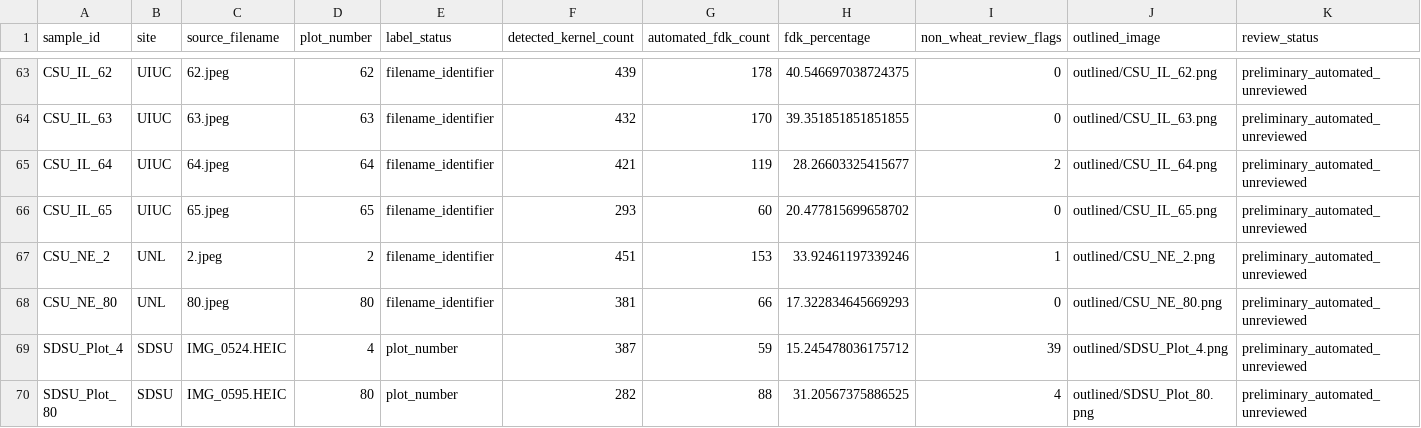
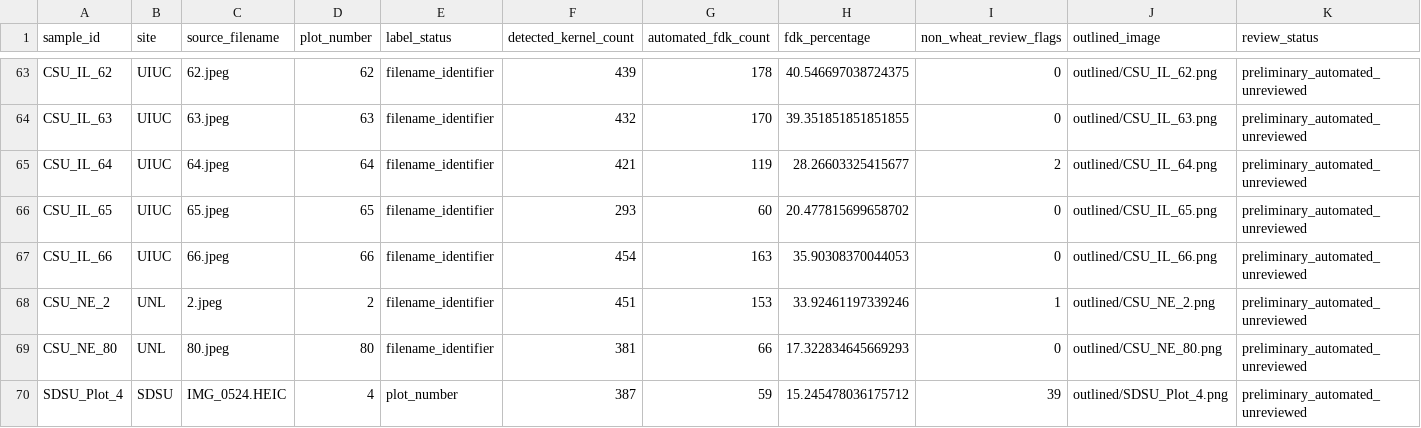
Before and after one commit to emilybillow27-sudo/FDK_PlantCV_streamlined, a CSV file: results/image_scores.csv, drawn as a sheet; only a part is shown, gaps mark what is left out; the shorter side is filled out with more unchanged rows.

Commit message:
Publish preliminary automated results (70/420 images)

```diff
--- a/results/image_scores.csv
+++ b/results/image_scores.csv
@@ -66,2 +66,3 @@ CSU_IL_64,UIUC,64.jpeg,64,filename_identifier,421,119,28.26603325415677,2,outlin
 CSU_IL_65,UIUC,65.jpeg,65,filename_identifier,293,60,20.477815699658702,0,outlined/CSU_IL_65.png,preliminary_automated_unreviewed
+CSU_IL_66,UIUC,66.jpeg,66,filename_identifier,454,163,35.90308370044053,0,outlined/CSU_IL_66.png,preliminary_automated_unreviewed
 CSU_NE_2,UNL,2.jpeg,2,filename_identifier,451,153,33.92461197339246,1,outlined/CSU_NE_2.png,preliminary_automated_unreviewed
```
Also changed, not shown: 3 other files.
